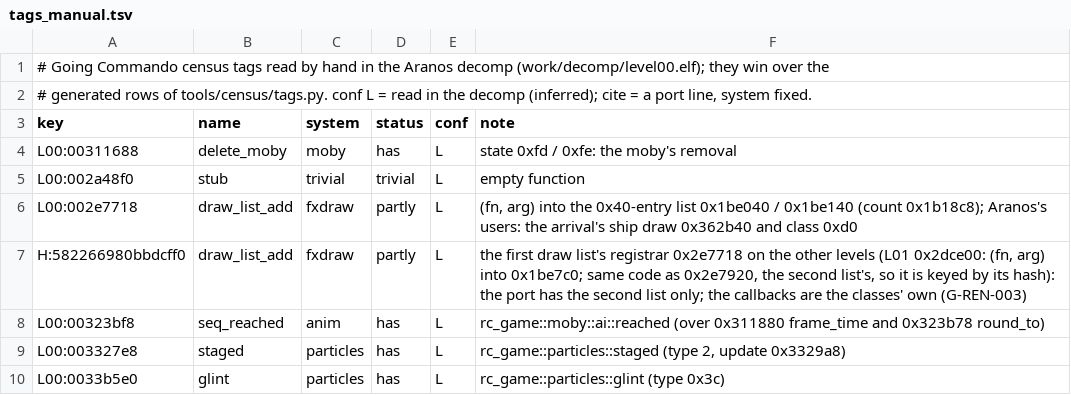
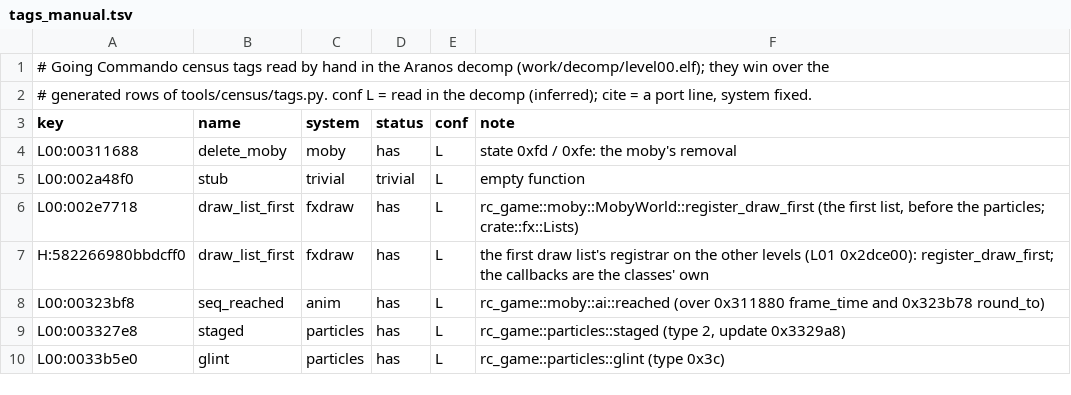
Before and after one commit to re-rac/rerac2, a TSV file: tools/census/tags_manual.tsv, drawn as a sheet; only a part is shown.

```diff
--- a/tools/census/tags_manual.tsv
+++ b/tools/census/tags_manual.tsv
@@ -5,4 +5,4 @@ L00:00311688	delete_moby	moby	has	L	state 0xfd / 0xfe: the moby's removal
 L00:002a48f0	stub	trivial	trivial	L	empty function
-L00:002e7718	draw_list_add	fxdraw	partly	L	(fn, arg) into the 0x40-entry list 0x1be040 / 0x1be140 (count 0x1b18c8); Aranos's users: the arrival's ship draw 0x362b40 and class 0xd0
-H:582266980bbdcff0	draw_list_add	fxdraw	partly	L	the first draw list's registrar 0x2e7718 on the other levels (L01 0x2dce00: (fn, arg) into 0x1be7c0; same code as 0x2e7920, the second list's, so it is keyed by its hash): the port has the second list only; the callbacks are the classes' own (G-REN-003)
+L00:002e7718	draw_list_first	fxdraw	has	L	rc_game::moby::MobyWorld::register_draw_first (the first list, before the particles; crate::fx::Lists)
+H:582266980bbdcff0	draw_list_first	fxdraw	has	L	the first draw list's registrar on the other levels (L01 0x2dce00): register_draw_first; the callbacks are the classes' own
 L00:00323bf8	seq_reached	anim	has	L	rc_game::moby::ai::reached (over 0x311880 frame_time and 0x323b78 round_to)
```
Also changed, not shown: tools/ghidra/names/census_systems.tsv, 6 other files.
